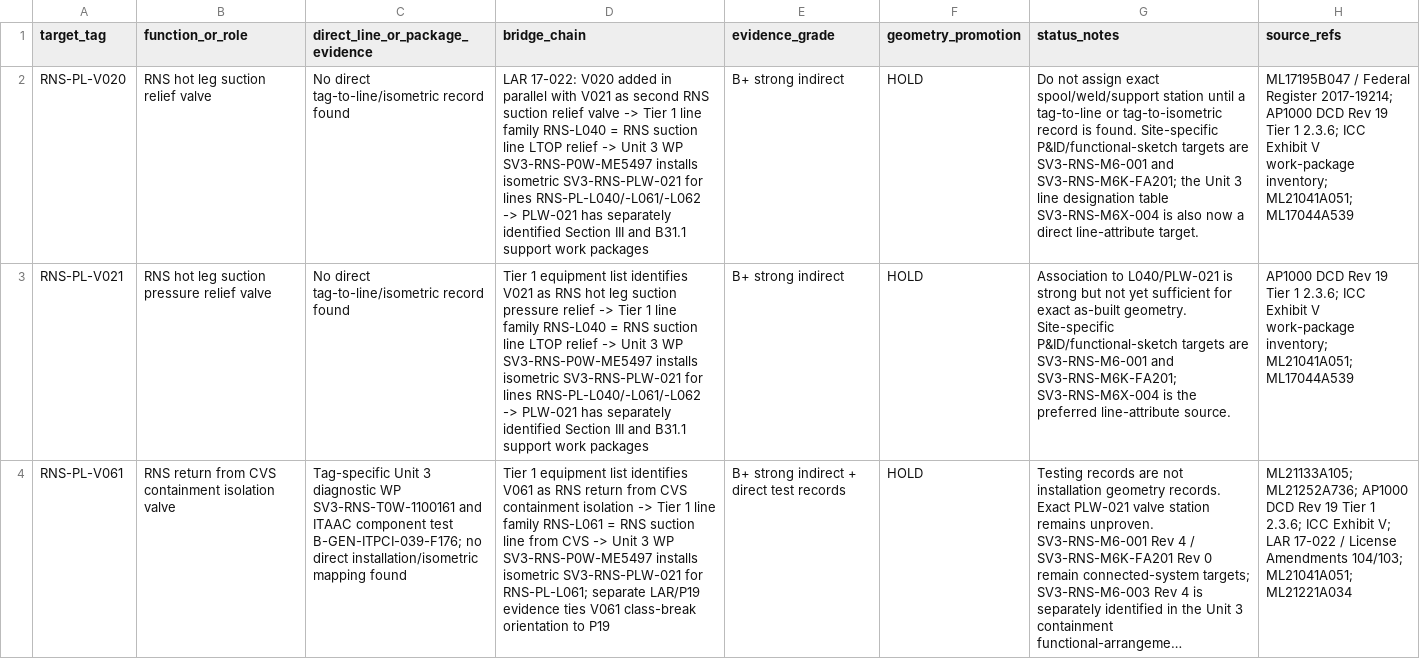
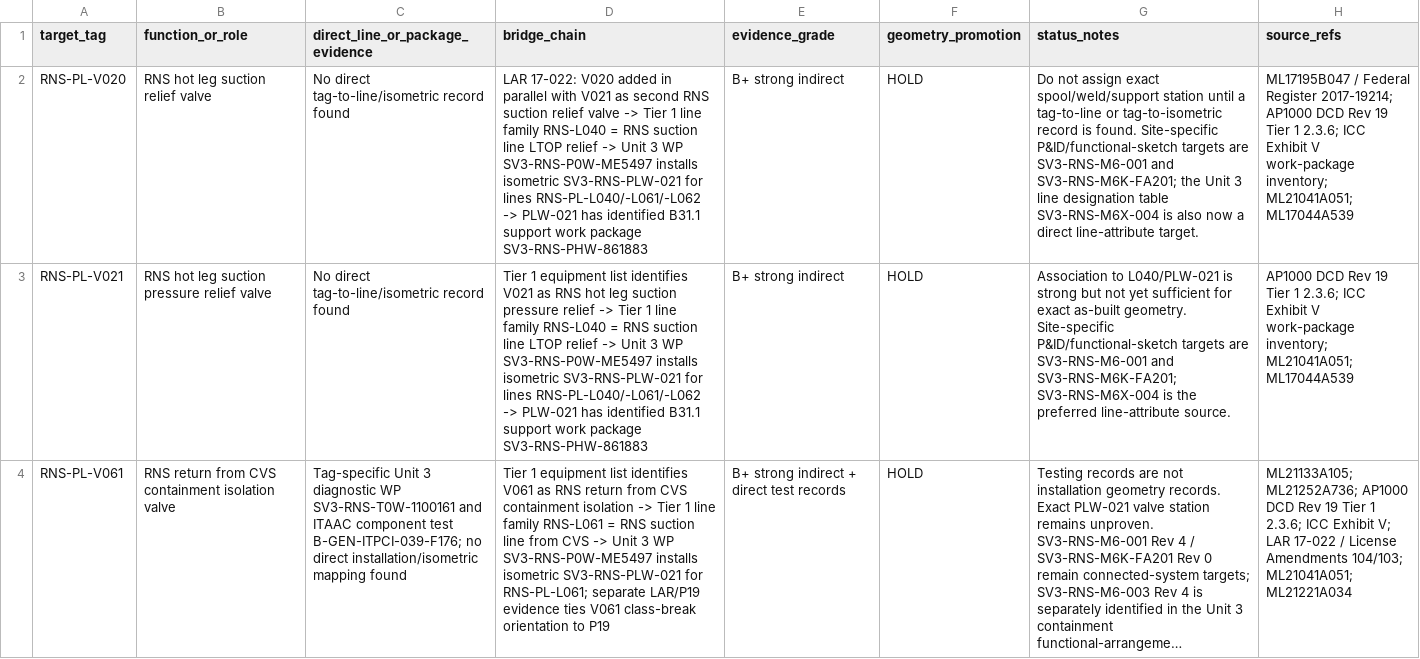
Before and after one commit to VesperCaeli/Westinghouse-ap1000-project, a CSV file: data/rns/unit3_rns_drawing_index_bridge.csv, drawn as a sheet; only a part is shown; long unchanged cells end in …; the diff covers the shown part only; the diff names each change by its address in the sheet, - before the commit and + after, or states it on an @@ line.

Commit message:
Correct PLW-021 support package and add ME2829 candidate bridge

```diff
--- a/data/rns/unit3_rns_drawing_index_bridge.csv
+++ b/data/rns/unit3_rns_drawing_index_bridge.csv
-D2 (bridge_chain): …PLW-021 has separately identified Section III and B31.1 support work packages
+D2 (bridge_chain): …PLW-021 has identified B31.1 support work package SV3-RNS-PHW-861883
-D3 (bridge_chain): …PLW-021 has separately identified Section III and B31.1 support work packages
+D3 (bridge_chain): …PLW-021 has identified B31.1 support work package SV3-RNS-PHW-861883
```
Also changed, not shown: 1 added row and 8 edited cells elsewhere in this file.
